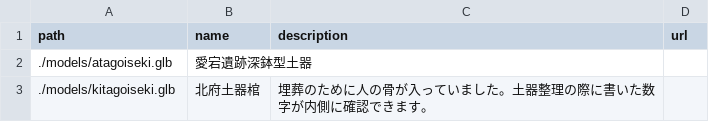
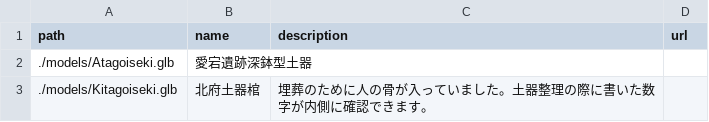
Before and after one commit to echizencity/craftARt-kokaido-jyosetu2025-00, a CSV file: models.csv, drawn as a sheet.

Commit message:
Update models.csv

```diff
--- a/models.csv
+++ b/models.csv
@@ -1,3 +1,3 @@
 path,name,description,url
-./models/atagoiseki.glb,愛宕遺跡深鉢型土器,,
-./models/kitagoiseki.glb,北府土器棺,埋葬のために人の骨が入っていました。土器整理の際に書いた数字が内側に確認できます。,
+./models/Atagoiseki.glb,愛宕遺跡深鉢型土器,,
+./models/Kitagoiseki.glb,北府土器棺,埋葬のために人の骨が入っていました。土器整理の際に書いた数字が内側に確認できます。,
```
